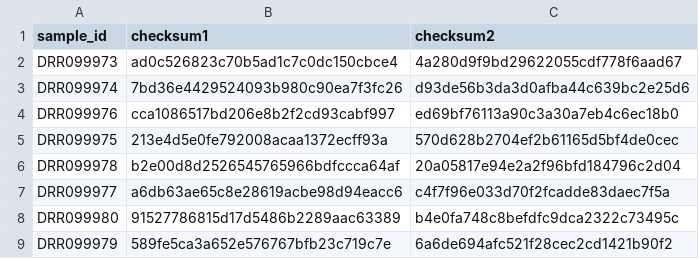
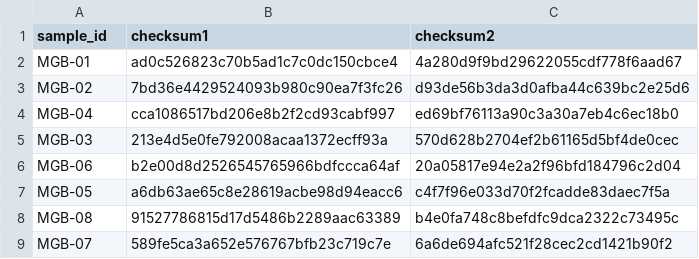
Before and after one commit to hzi-bifo/SeqDesk, a TSV file: public/demo/pipeline/mouse-checksum-summary.tsv, drawn as a sheet.

Commit message:
demo: genericize mouse study to clean demo data + add dynamic questionnaire
Per request: present the mouse gut study as illustrative demo data (the lab
values are fabricated), so stop surfacing the real ENA accession IDs, and give
it a filled-out dynamic study form like the IBD study.

Genericize (real IDs -> demo values; reads/reports still real underneath):
  - study title 'Mouse Gut Metagenome (PRJDB6165)' -> 'Mouse Gut Microbiome
    (Demo)'; alias slug -> mouse-gut-microbiome; PI -> SeqDesk Demo Facility;
    description/abstract rewritten (no PRJDB6165 / institution / species).
  - samples: SAMD000899xx -> MGB-0x; subject codes HFco/HFAa -> Subject-0x;
    removed biosample/bioproject/run/experiment accession customFields; run/
    experiment accessions shown as RUN-/EXP-<alias>. md5 checksums + read counts
    kept (real, needed for CI). Lab/QC dummy fields retained.
  - bundled reports renamed DRR -> MGB and content genericized (DRR->MGB,
    PRJDB6165/study-name/institution removed); 0 DRR / 0 PRJDB6165 remain.
  - CI example dataset names FASTQs by alias (MGB) so future runner reports come
    out demo-labelled and match the bundled files (test updated).

Dynamic study (dynamic-studies module): new MOUSE_STUDY_FORM_FIELDS (9 technical
sequencing/library/QC fields) + a StudyFormConfig for the mouse study, with dummy
answers merged into studyMetadata (amplicon region, library kit, platform, target
depth, QC pipeline, demux) so the form renders fully populated.

DEMO_SEED_VERSION 10 -> 11. Verified on a real Postgres DB: bootstrap created=true
(no crash), study genericized + dynamic form (9 fields) + answers present, samples
MGB-aliased, and the renamed reports serve (HTTP 200, 0 DRR / 0 PRJDB6165). tsc
clean; 37 tests pass.

```diff
--- a/public/demo/pipeline/mouse-checksum-summary.tsv
+++ b/public/demo/pipeline/mouse-checksum-summary.tsv
@@ -1,9 +1,9 @@
 sample_id	checksum1	checksum2
-DRR099973	ad0c526823c70b5ad1c7c0dc150cbce4	4a280d9f9bd29622055cdf778f6aad67
-DRR099974	7bd36e4429524093b980c90ea7f3fc26	d93de56b3da3d0afba44c639bc2e25d6
-DRR099976	cca1086517bd206e8b2f2cd93cabf997	ed69bf76113a90c3a30a7eb4c6ec18b0
-DRR099975	213e4d5e0fe792008acaa1372ecff93a	570d628b2704ef2b61165d5bf4de0cec
-DRR099978	b2e00d8d2526545765966bdfccca64af	20a05817e94e2a2f96bfd184796c2d04
-DRR099977	a6db63ae65c8e28619acbe98d94eacc6	c4f7f96e033d70f2fcadde83daec7f5a
-DRR099980	91527786815d17d5486b2289aac63389	b4e0fa748c8befdfc9dca2322c73495c
-DRR099979	589fe5ca3a652e576767bfb23c719c7e	6a6de694afc521f28cec2cd1421b90f2
+MGB-01	ad0c526823c70b5ad1c7c0dc150cbce4	4a280d9f9bd29622055cdf778f6aad67
+MGB-02	7bd36e4429524093b980c90ea7f3fc26	d93de56b3da3d0afba44c639bc2e25d6
+MGB-04	cca1086517bd206e8b2f2cd93cabf997	ed69bf76113a90c3a30a7eb4c6ec18b0
+MGB-03	213e4d5e0fe792008acaa1372ecff93a	570d628b2704ef2b61165d5bf4de0cec
+MGB-06	b2e00d8d2526545765966bdfccca64af	20a05817e94e2a2f96bfd184796c2d04
+MGB-05	a6db63ae65c8e28619acbe98d94eacc6	c4f7f96e033d70f2fcadde83daec7f5a
+MGB-08	91527786815d17d5486b2289aac63389	b4e0fa748c8befdfc9dca2322c73495c
+MGB-07	589fe5ca3a652e576767bfb23c719c7e	6a6de694afc521f28cec2cd1421b90f2
```
Also changed, not shown: public/demo/pipeline/mouse-fastqc-summary.tsv, 41 other files.
